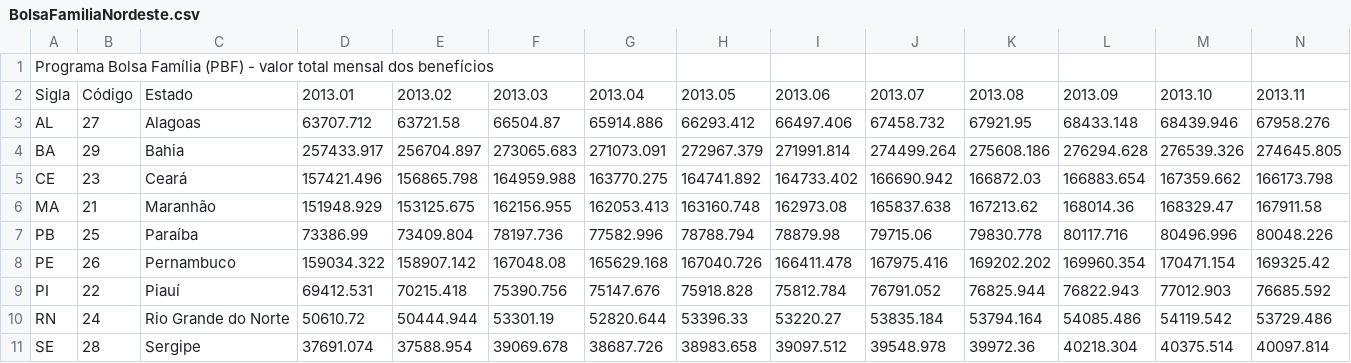
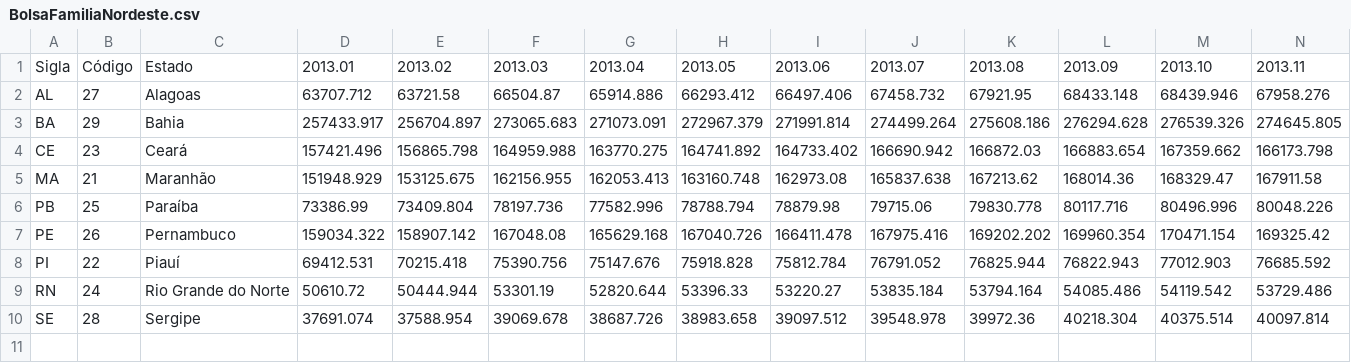
Before and after one commit to heitor-vieira/ZettaLab, a CSV file: BaseDados/IPEA/Programa Bolsa Família/BolsaFamiliaNordeste.csv, drawn as a sheet; only a part is shown; rows hold the shown columns only; the diff names each change by its address in the sheet, - before the commit and + after, or states it on an @@ line.

```diff
--- a/BaseDados/IPEA/Programa Bolsa Família/BolsaFamiliaNordeste.csv
+++ b/BaseDados/IPEA/Programa Bolsa Família/BolsaFamiliaNordeste.csv
-row 1: Programa Bolsa Família (PBF) - valor total mensal dos benefícios
```
Also changed, not shown: BaseDados/IPEA/LinhaDaPobreza/numPessoasLinhaPobrezaNordeste.csv, BaseDados/IPEA/LinhaDaPobreza/numPessoasLinhaProbrezaSudeste.csv, 14 other files.
